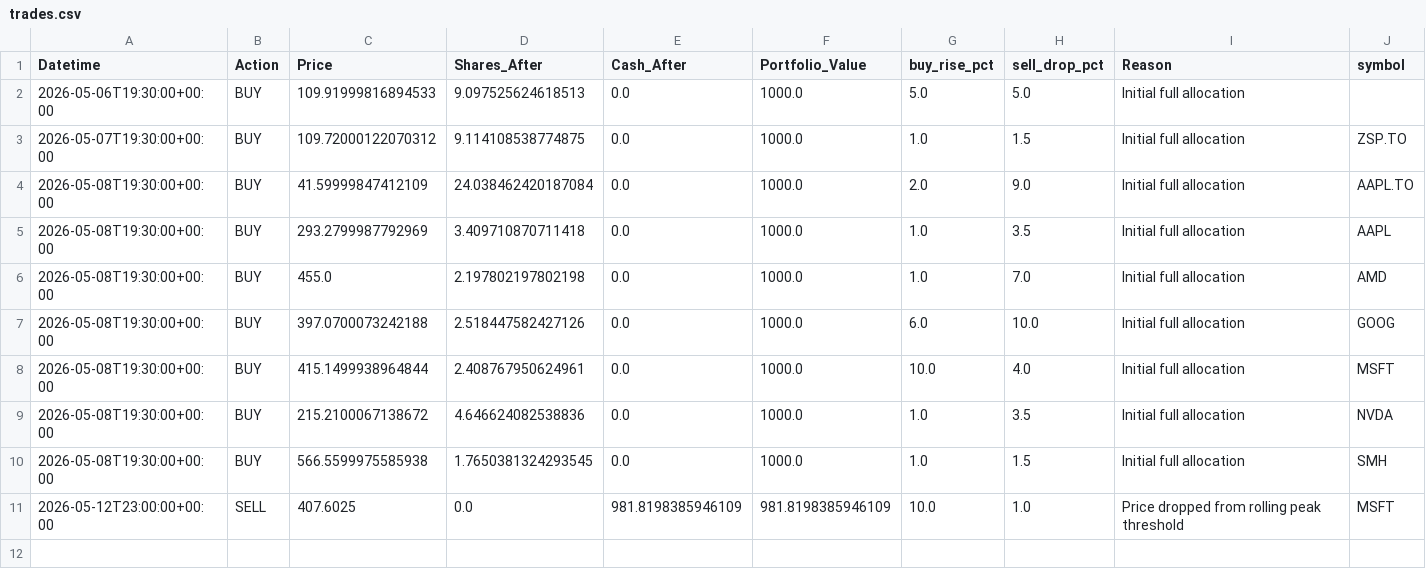
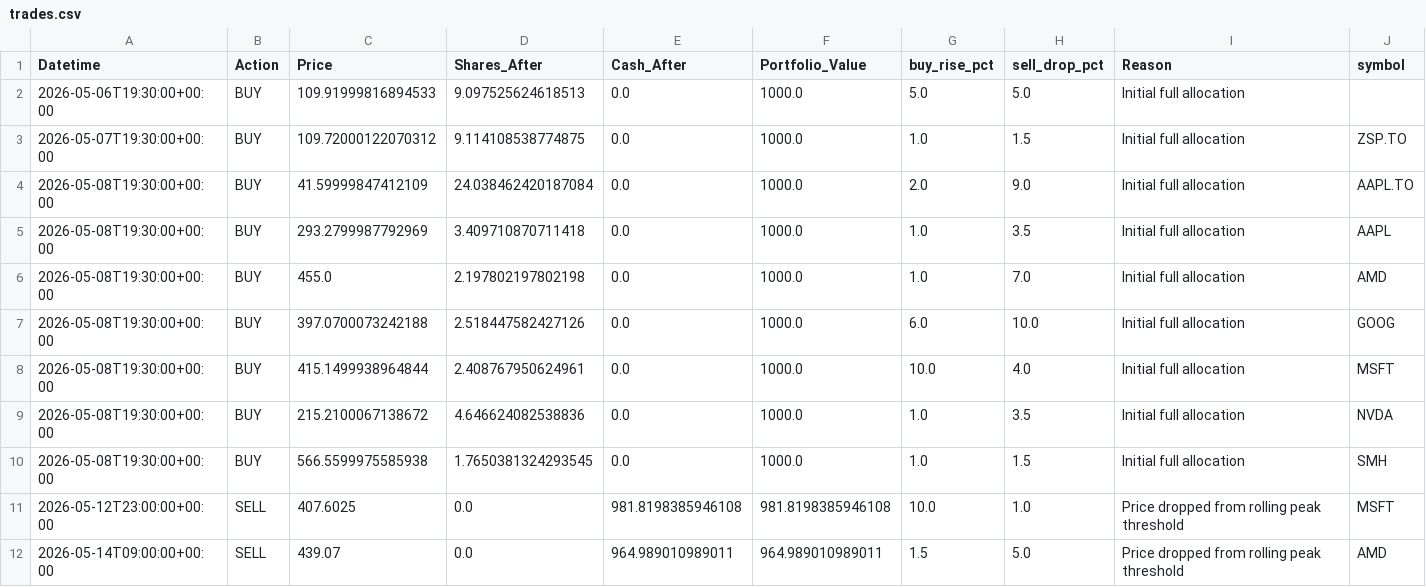
Before and after one commit to phungthien97/autonomous-trade-alerts, a CSV file: state/trades.csv, drawn as a sheet.

```diff
--- a/state/trades.csv
+++ b/state/trades.csv
@@ -10,2 +10,3 @@ Datetime,Action,Price,Shares_After,Cash_After,Portfolio_Value,buy_rise_pct,sell_
 2026-05-08T19:30:00+00:00,BUY,566.5599975585938,1.7650381324293545,0.0,1000.0,1.0,1.5,Initial full allocation,SMH
-2026-05-12T23:00:00+00:00,SELL,407.6025,0.0,981.8198385946109,981.8198385946109,10.0,1.0,Price dropped from rolling peak threshold,MSFT
+2026-05-12T23:00:00+00:00,SELL,407.6025,0.0,981.8198385946108,981.8198385946108,10.0,1.0,Price dropped from rolling peak threshold,MSFT
+2026-05-14T09:00:00+00:00,SELL,439.07,0.0,964.989010989011,964.989010989011,1.5,5.0,Price dropped from rolling peak threshold,AMD
```
Also changed, not shown: state/equity.csv, state/params_history.csv, 2 other files.
